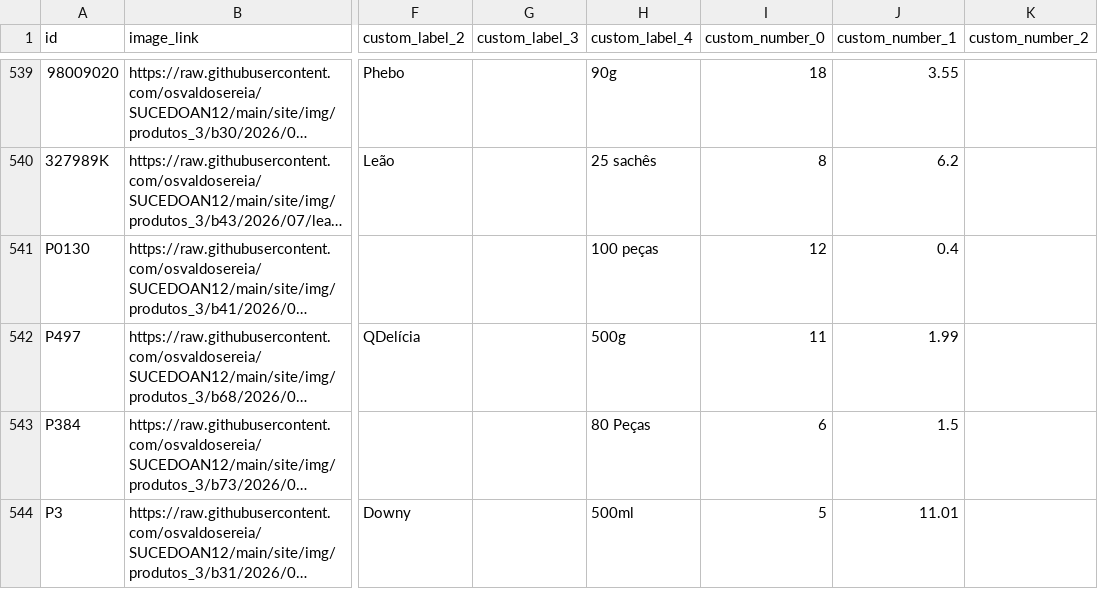
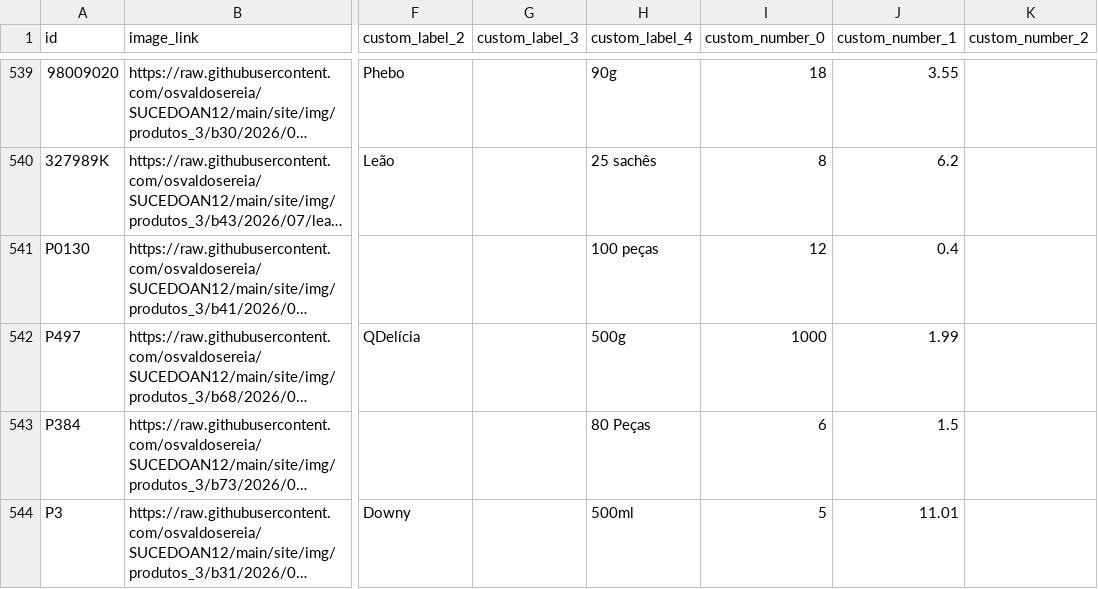
Before and after one commit to osvaldosereia/SUCEDOAN12, a CSV file: site/produtos_meta.csv, drawn as a sheet; only a part is shown, gaps mark what is left out; long unchanged cells end in …; the diff covers the shown part only; the diff names each change by its address in the sheet, - before the commit and + after, or states it on an @@ line.

```diff
--- a/site/produtos_meta.csv
+++ b/site/produtos_meta.csv
-I542 (custom_number_0): 11
+I542 (custom_number_0): 1000
```
Also changed, not shown: 34 edited cells elsewhere in this file.
